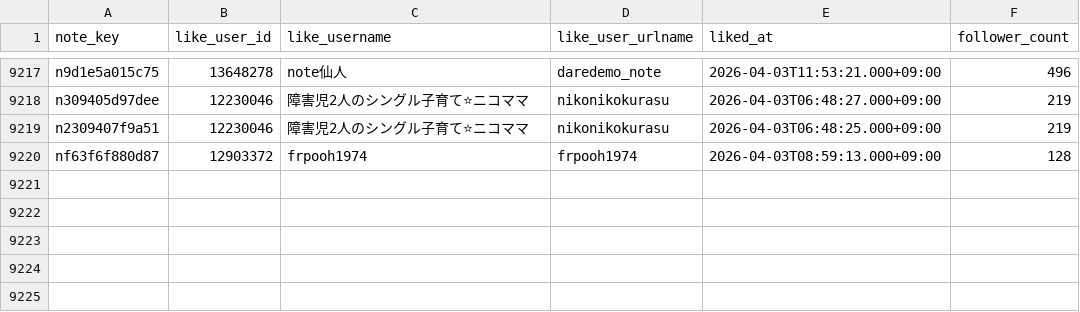
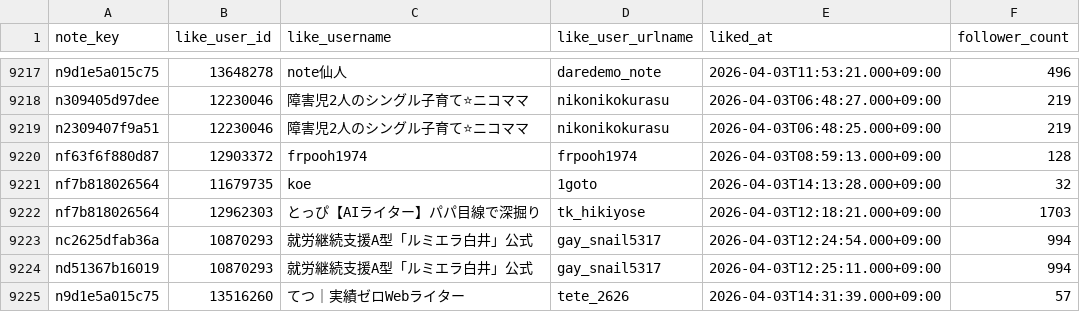
Before and after one commit to hasyamo/note-fan-board, a CSV file: data/relax_r/likes.csv, drawn as a sheet; only a part is shown, gaps mark what is left out.

```diff
--- a/data/relax_r/likes.csv
+++ b/data/relax_r/likes.csv
@@ -9220 +9220,6 @@ n2309407f9a51,12230046,障害児2人のシングル子育て⭐ニコママ,niko
 nf63f6f880d87,12903372,frpooh1974,frpooh1974,2026-04-03T08:59:13.000+09:00,128
+nf7b818026564,11679735,koe,1goto,2026-04-03T14:13:28.000+09:00,32
+nf7b818026564,12962303,とっぴ【AIライター】パパ目線で深掘り,tk_hikiyose,2026-04-03T12:18:21.000+09:00,1703
+nc2625dfab36a,10870293,就労継続支援A型「ルミエラ白井」公式,gay_snail5317,2026-04-03T12:24:54.000+09:00,994
+nd51367b16019,10870293,就労継続支援A型「ルミエラ白井」公式,gay_snail5317,2026-04-03T12:25:11.000+09:00,994
+n9d1e5a015c75,13516260,てつ｜実績ゼロWebライター,tete_2626,2026-04-03T14:31:39.000+09:00,57
```
Also changed, not shown: data/crisp_chimp0823/likes.csv, data/hasyamo/likes.csv, 17 other files.
